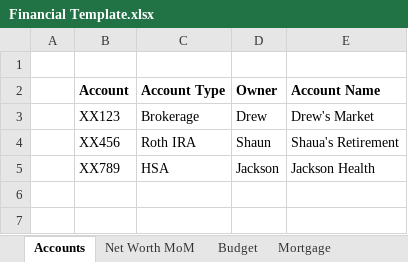
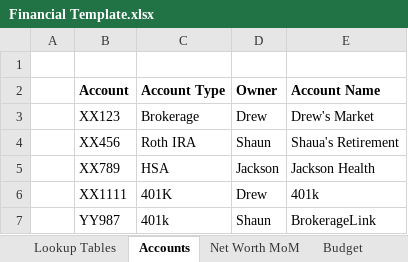
Before and after one commit to anorby515/AI2FI, an Excel workbook: core/sample-data/Financial Template.xlsx, sheet Accounts, drawn as a sheet; values as stored, in another font and other column widths than the file's, no borders; table styles not drawn; the diff names each change by its address in the sheet, - before the commit and + after, or states it on an @@ line.

```diff
--- a/core/sample-data/Financial Template.xlsx (sheet Accounts)
+++ b/core/sample-data/Financial Template.xlsx (sheet Accounts)
@@ sheet tab unhidden: Lookup Tables @@
+row 6:  | XX1111 | 401K | Drew | 401k
+row 7:  | YY987 | 401k | Shaun | BrokerageLink
```
Also changed, not shown: sheet Education Savings, sheet Pension, other sheet tabs, formulas that keep their value, 25 other files.
